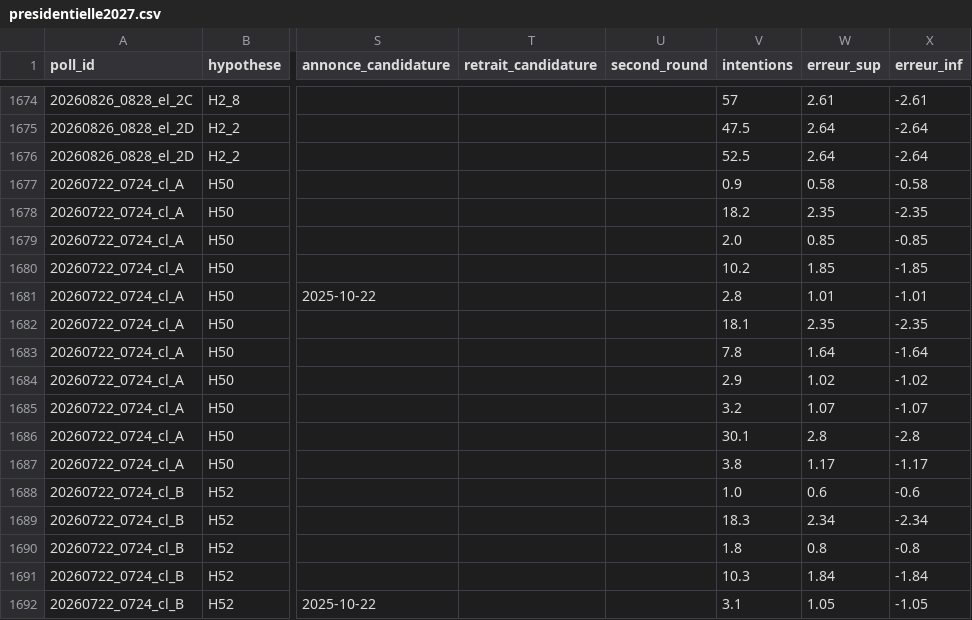
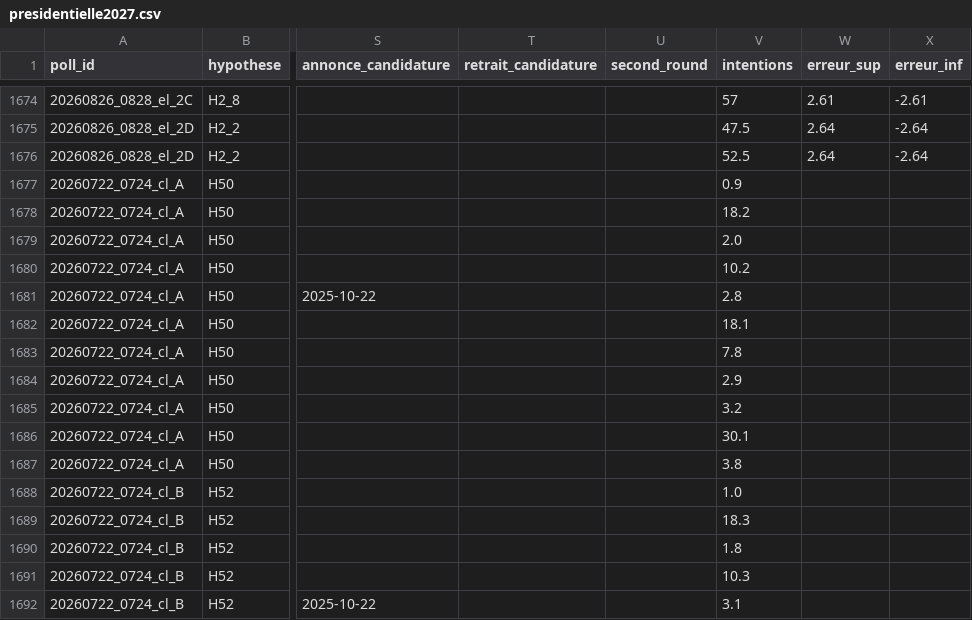
Before and after one commit to MieuxVoter/presidentielle2027, a CSV file: presidentielle2027.csv, drawn as a sheet; only a part is shown, gaps mark what is left out; the diff covers the shown part only; the diff names each change by its address in the sheet, - before the commit and + after, or states it on an @@ line.

```diff
--- a/presidentielle2027.csv
+++ b/presidentielle2027.csv
-W1677 (erreur_sup): 0.58
+W1677 (erreur_sup): (empty)
-X1677 (erreur_inf): -0.58
+X1677 (erreur_inf): (empty)
-W1678 (erreur_sup): 2.35
+W1678 (erreur_sup): (empty)
-X1678 (erreur_inf): -2.35
+X1678 (erreur_inf): (empty)
-W1679 (erreur_sup): 0.85
+W1679 (erreur_sup): (empty)
-X1679 (erreur_inf): -0.85
+X1679 (erreur_inf): (empty)
-W1680 (erreur_sup): 1.85
+W1680 (erreur_sup): (empty)
-X1680 (erreur_inf): -1.85
+X1680 (erreur_inf): (empty)
-W1681 (erreur_sup): 1.01
+W1681 (erreur_sup): (empty)
-X1681 (erreur_inf): -1.01
+X1681 (erreur_inf): (empty)
-W1682 (erreur_sup): 2.35
+W1682 (erreur_sup): (empty)
-X1682 (erreur_inf): -2.35
+X1682 (erreur_inf): (empty)
-W1683 (erreur_sup): 1.64
+W1683 (erreur_sup): (empty)
-X1683 (erreur_inf): -1.64
+X1683 (erreur_inf): (empty)
-W1684 (erreur_sup): 1.02
+W1684 (erreur_sup): (empty)
-X1684 (erreur_inf): -1.02
+X1684 (erreur_inf): (empty)
-W1685 (erreur_sup): 1.07
+W1685 (erreur_sup): (empty)
-X1685 (erreur_inf): -1.07
+X1685 (erreur_inf): (empty)
-W1686 (erreur_sup): 2.8
+W1686 (erreur_sup): (empty)
-X1686 (erreur_inf): -2.8
+X1686 (erreur_inf): (empty)
-W1687 (erreur_sup): 1.17
+W1687 (erreur_sup): (empty)
-X1687 (erreur_inf): -1.17
+X1687 (erreur_inf): (empty)
-W1688 (erreur_sup): 0.6
+W1688 (erreur_sup): (empty)
-X1688 (erreur_inf): -0.6
+X1688 (erreur_inf): (empty)
-W1689 (erreur_sup): 2.34
+W1689 (erreur_sup): (empty)
-X1689 (erreur_inf): -2.34
+X1689 (erreur_inf): (empty)
-W1690 (erreur_sup): 0.8
+W1690 (erreur_sup): (empty)
-X1690 (erreur_inf): -0.8
+X1690 (erreur_inf): (empty)
-W1691 (erreur_sup): 1.84
+W1691 (erreur_sup): (empty)
-X1691 (erreur_inf): -1.84
+X1691 (erreur_inf): (empty)
-W1692 (erreur_sup): 1.05
+W1692 (erreur_sup): (empty)
-X1692 (erreur_inf): -1.05
+X1692 (erreur_inf): (empty)
```
Also changed, not shown: 37 edited cells elsewhere in this file.
